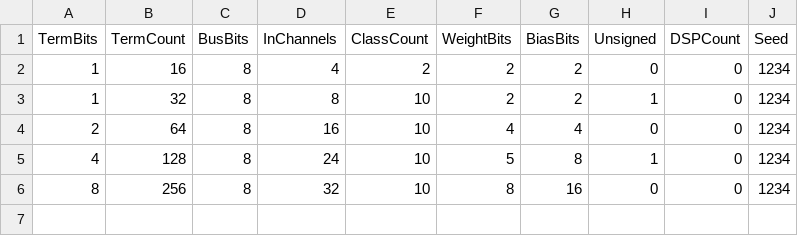
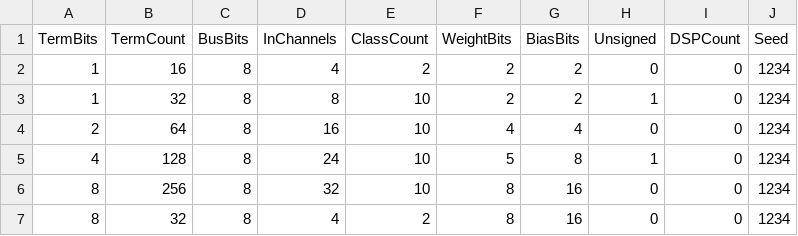
Before and after one commit to Brmanzo/esp-computer-vision, a CSV file: sim/unit_testing/classifier_layer/test_cases.csv, drawn as a sheet.

Commit message:
Profiled classifier with same dspcount handling as conv layer

```diff
--- a/sim/unit_testing/classifier_layer/test_cases.csv
+++ b/sim/unit_testing/classifier_layer/test_cases.csv
@@ -6 +6,2 @@ TermBits,TermCount,BusBits,InChannels,ClassCount,WeightBits,BiasBits,Unsigned,DS
 8,256,8,32,10,8,16,0,0,1234
+8,32,8,4,2,8,16,0,0,1234
```
Also changed, not shown: 8 other files.
